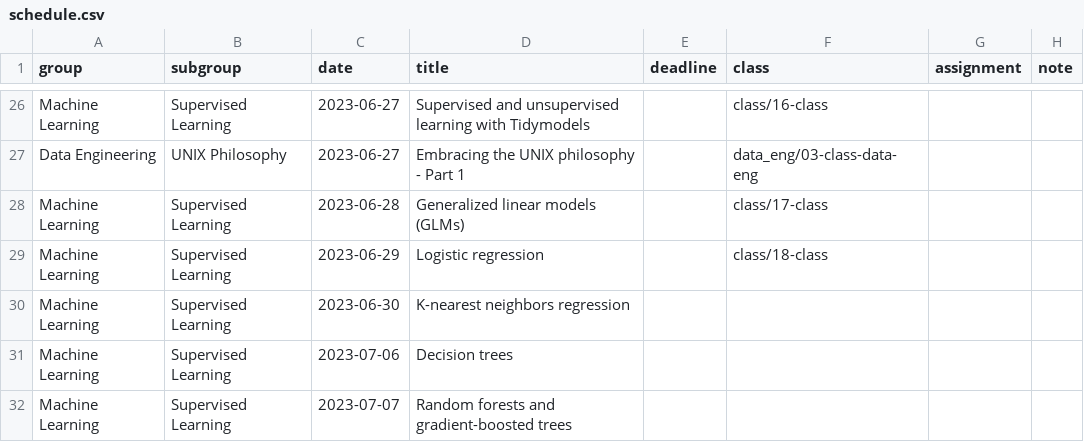
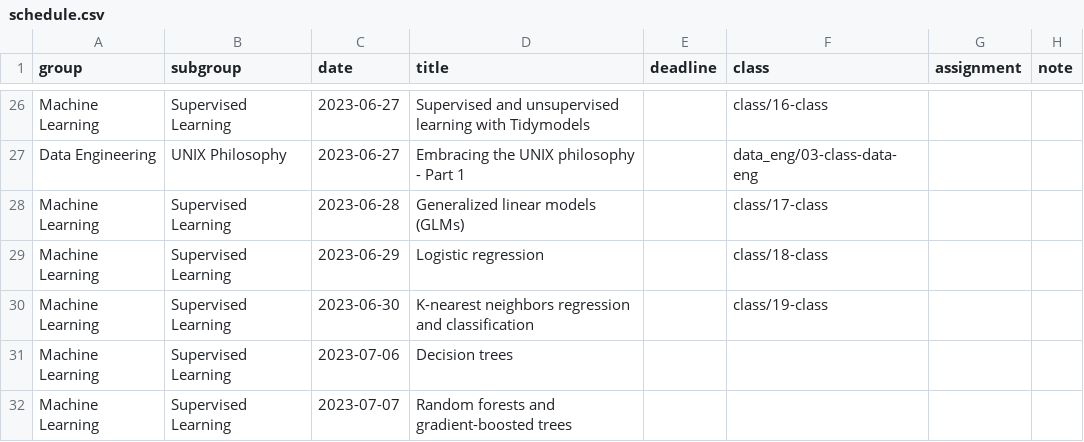
Before and after one commit to shamindras/sure2023, a CSV file: data/schedule.csv, drawn as a sheet; only a part is shown, gaps mark what is left out.

```diff
--- a/data/schedule.csv
+++ b/data/schedule.csv
@@ -29,3 +29,3 @@ Machine Learning,Supervised Learning,2023-06-28,Generalized linear models (GLMs)
 Machine Learning,Supervised Learning,2023-06-29,Logistic regression,,class/18-class,,
-Machine Learning,Supervised Learning,2023-06-30,K-nearest neighbors regression,,,,
+Machine Learning,Supervised Learning,2023-06-30,K-nearest neighbors regression and classification,,class/19-class,,
 Machine Learning,Supervised Learning,2023-07-06,Decision trees,,,,
```
Also changed, not shown: 29 other files.
